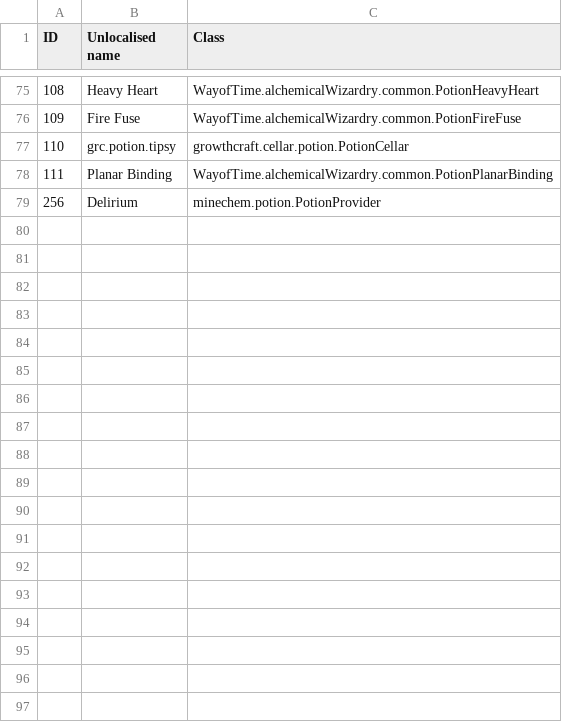
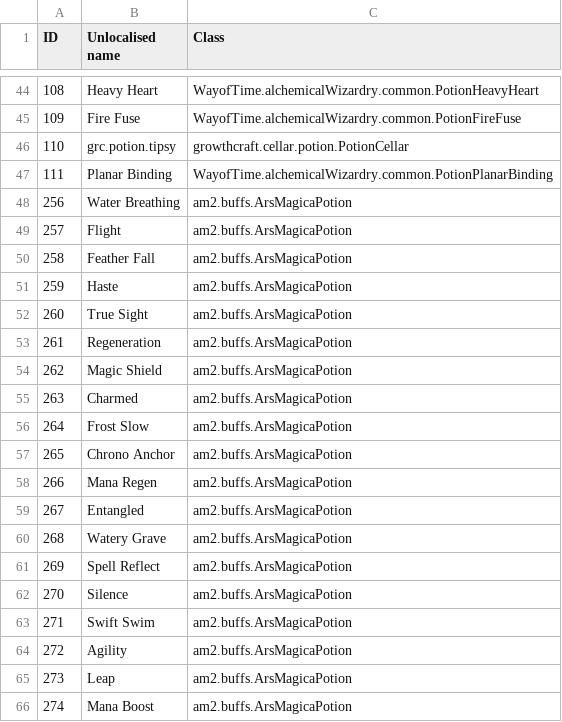
Before and after one commit to Resonant-Rise/ResonantRiseV2, a CSV file: IDMaps/potion.csv, drawn as a sheet; only a part is shown, gaps mark what is left out; the diff covers the shown part only.

```diff
--- a/IDMaps/potion.csv
+++ b/IDMaps/potion.csv
@@ -78,2 +47,20 @@ ID,Unlocalised name,Class
 111,Planar Binding,WayofTime.alchemicalWizardry.common.PotionPlanarBinding
-256,Delirium,minechem.potion.PotionProvider
+256,Water Breathing,am2.buffs.ArsMagicaPotion
+257,Flight,am2.buffs.ArsMagicaPotion
+258,Feather Fall,am2.buffs.ArsMagicaPotion
+259,Haste,am2.buffs.ArsMagicaPotion
+260,True Sight,am2.buffs.ArsMagicaPotion
+261,Regeneration,am2.buffs.ArsMagicaPotion
+262,Magic Shield,am2.buffs.ArsMagicaPotion
+263,Charmed,am2.buffs.ArsMagicaPotion
+264,Frost Slow,am2.buffs.ArsMagicaPotion
+265,Chrono Anchor,am2.buffs.ArsMagicaPotion
+266,Mana Regen,am2.buffs.ArsMagicaPotion
+267,Entangled,am2.buffs.ArsMagicaPotion
+268,Watery Grave,am2.buffs.ArsMagicaPotion
+269,Spell Reflect,am2.buffs.ArsMagicaPotion
+270,Silence,am2.buffs.ArsMagicaPotion
+271,Swift Swim,am2.buffs.ArsMagicaPotion
+272,Agility,am2.buffs.ArsMagicaPotion
+273,Leap,am2.buffs.ArsMagicaPotion
+274,Mana Boost,am2.buffs.ArsMagicaPotion
```
Also changed, not shown: 13 added rows, 31 removed rows and 4 edited cells elsewhere in this file, IDMaps/item.csv, 46 other files.
